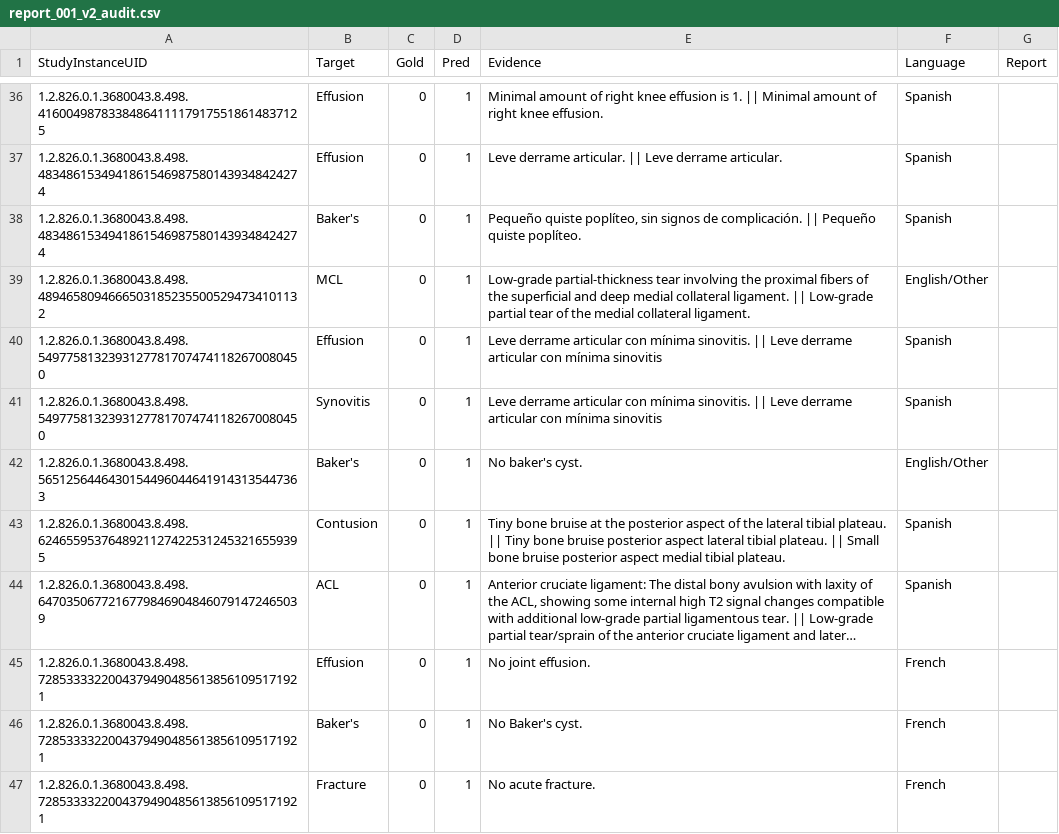
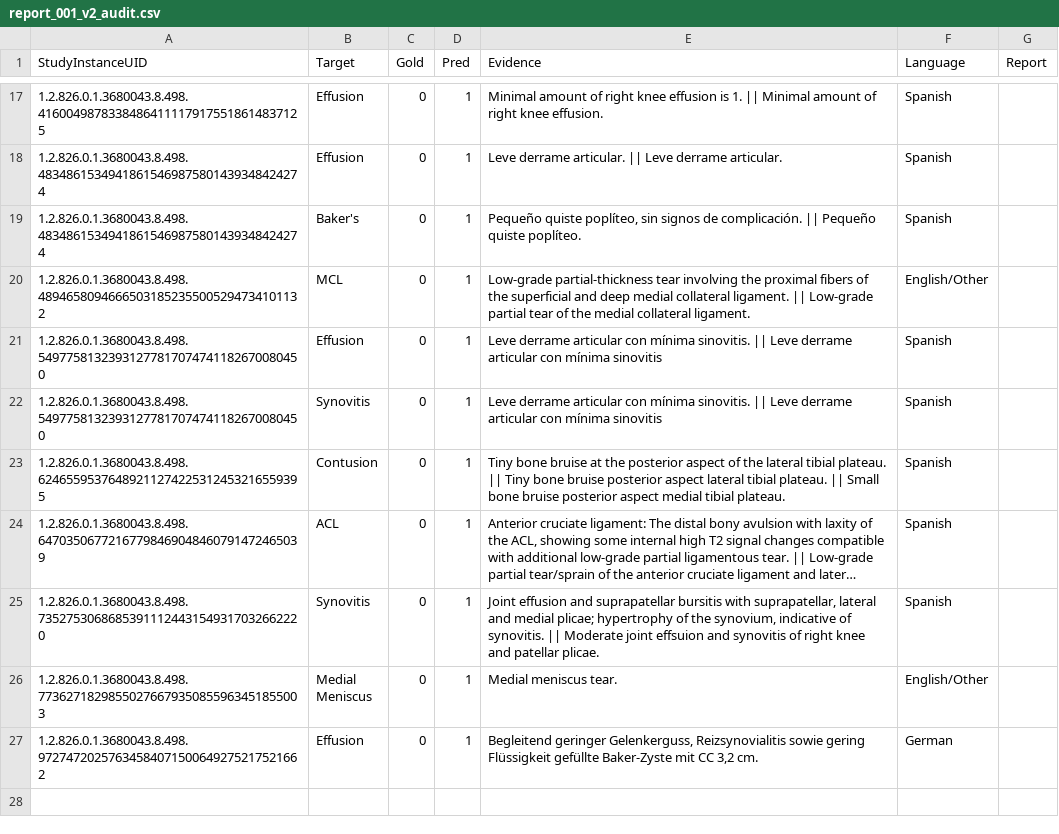
Before and after one commit to said-ml/rsna-knee-mri, a CSV file: data/reports/report_001_v2_audit.csv, drawn as a sheet; only a part is shown, gaps mark what is left out; the shorter side is filled out with more unchanged rows; long unchanged cells end in …; the diff covers the shown part only; the diff names each change by its address in the sheet, - before the commit and + after, or states it on an @@ line.

```diff
--- a/data/reports/report_001_v2_audit.csv
+++ b/data/reports/report_001_v2_audit.csv
-row 42: 1.2.826.0.1.3680043.8.498.56512564464301544960446419143135447363 | Baker's | 0 | 1 | No baker's cyst. | English/Other
-row 45: 1.2.826.0.1.3680043.8.498.72853333220043794904856138561095171921 | Effusion | 0 | 1 | No joint effusion. | French
-row 46: 1.2.826.0.1.3680043.8.498.72853333220043794904856138561095171921 | Baker's | 0 | 1 | No Baker's cyst. | French
-row 47: 1.2.826.0.1.3680043.8.498.72853333220043794904856138561095171921 | Fracture | 0 | 1 | No acute fracture. | French
```
Also changed, not shown: 22 removed rows elsewhere in this file, data/reports/report_001_v2_predictions.csv, 1 other file.
